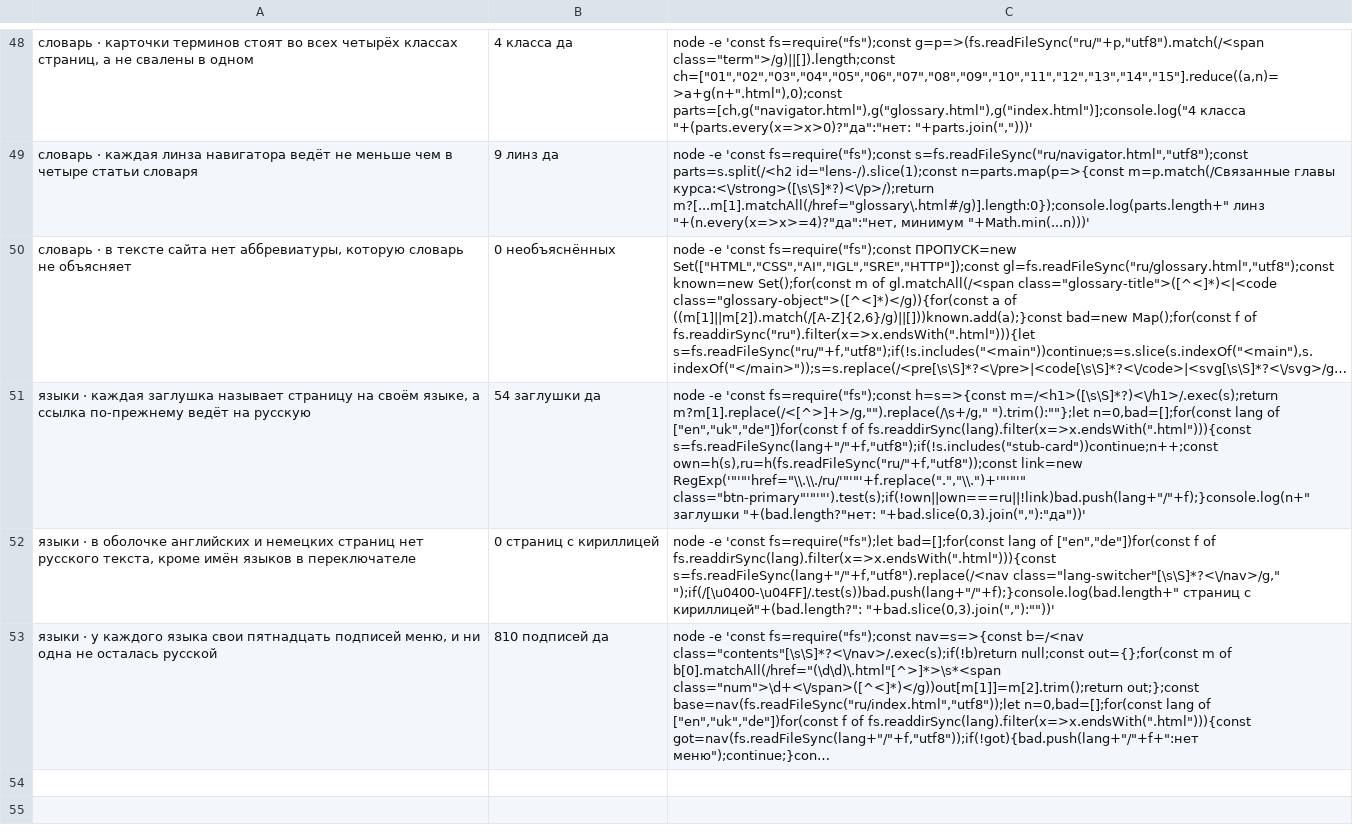
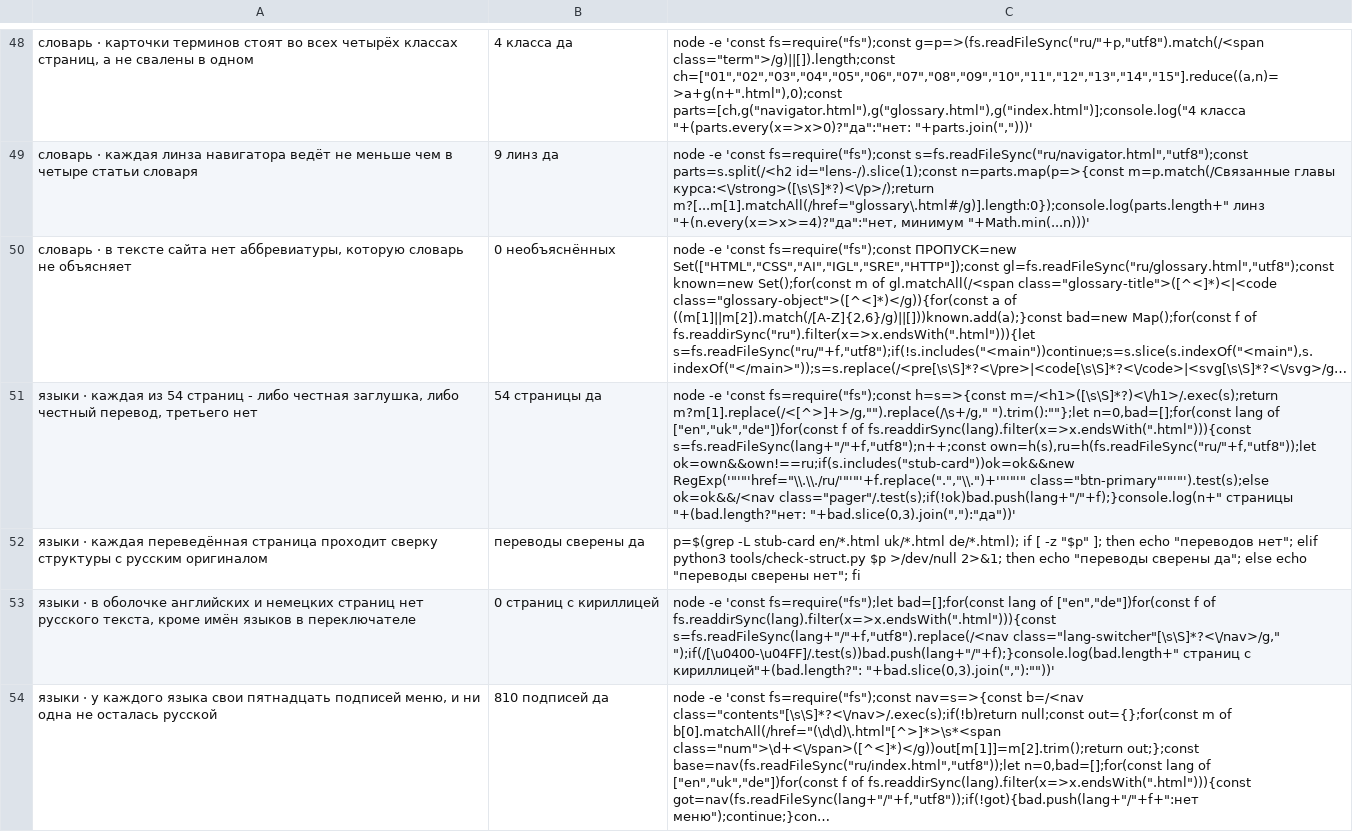
Before and after one commit to y-kolyada/kubernetes, a TSV file: tools/claims.tsv, drawn as a sheet; only a part is shown, gaps mark what is left out; long unchanged cells end in …; removed rows and columns are numbered as before the commit, all else as after; the diff names each change by its address in the sheet, - before the commit and + after, or states it on an @@ line.

Commit message:
feat(content): translate the landing page into English, Ukrainian and German
The Architect opened en/index.html and found no translation there, which was
correct. The previous commit gave the three language folders a shell in their
own language, and on a chapter that is a sensible step. On the landing page it
was not: the stub card had been English since the stamp, so before the change
the page said "The English version is in preparation" under a Russian title,
and after it said the same under an English one. A showroom whose body is a
stub card is a closed door.

This commit replaces that card with the page itself on all three languages:
five sections, the lead and the footer. Word counts against the Russian 2131:
English 2579, Ukrainian 2038, German 2339.

Term cards are deliberately absent. build-terms.py generates them from the
Russian glossary and each card carries a Russian definition inside, so on an
English page the card is Cyrillic inside a tooltip and check-struct.py is
right to redden. They come back the day the glossary is translated. The links
into the glossary still work: build-nav.py --relink pointed them at the
Russian anchors, which is what that flag exists for.

check-struct.py now passes by name on all three pages - the first pages of
this site ever to pass the translation contract: same anchors in the same
order, same section count, no stub card, and the alphabet rule.

Claims: 44 -> 45. The stub claim is rewritten as a condition, because it
demanded 54 stubs and this commit leaves 51; it now reads that each of the 54
pages is either an honest stub or an honest translation. A new claim runs
check-struct.py over every page without a stub card, and says so when there
are none. Both were proven by corruption, and restored from a copy rather
than with git checkout, per yesterday's finding.

./check.sh is green on all twelve lines. ru/ is untouched.

```diff
--- a/tools/claims.tsv
+++ b/tools/claims.tsv
-row 51: языки · каждая заглушка называет страницу на своём языке, а ссылка по-прежнему ведёт на русскую | 54 заглушки да | node -e 'const fs=require("fs");const h=s=>{const m=/<h1>([\s\S]*?)<\/h1>/.exec(s);return m?m[1].replace(/<[^>]+>/g,"").replace(/\s+/g," ").trim():""};let n=0,bad=[];for(const lang of ["en","uk","de"])for(const f of fs.readdirSync(lang).filter(x=>x.endsWith(".html"))){const s=fs.readFileSync(lang+"/"+f,"utf8");if(!s.includes("stub-card"))continue;n++;const own=h(s),ru=h(fs.readFileSync("ru/"+f,"utf8"));const link=new RegExp('"'"'href="\\.\\./ru/'"'"'+f.replace(".","\\.")+'"'"'" class="btn-primary"'"'"').test(s);if(!own||own===ru||!link)bad.push(lang+"/"+f);}console.log(n+" заглушки "+(bad.length?"нет: "+bad.slice(0,3).join(","):"да"))'
+row 51: языки · каждая из 54 страниц - либо честная заглушка, либо честный перевод, третьего нет | 54 страницы да | node -e 'const fs=require("fs");const h=s=>{const m=/<h1>([\s\S]*?)<\/h1>/.exec(s);return m?m[1].replace(/<[^>]+>/g,"").replace(/\s+/g," ").trim():""};let n=0,bad=[];for(const lang of ["en","uk","de"])for(const f of fs.readdirSync(lang).filter(x=>x.endsWith(".html"))){const s=fs.readFileSync(lang+"/"+f,"utf8");n++;const own=h(s),ru=h(fs.readFileSync("ru/"+f,"utf8"));let ok=own&&own!==ru;if(s.includes("stub-card"))ok=ok&&new RegExp('"'"'href="\\.\\./ru/'"'"'+f.replace(".","\\.")+'"'"'" class="btn-primary"'"'"').test(s);else ok=ok&&/<nav class="pager"/.test(s);if(!ok)bad.push(lang+"/"+f);}console.log(n+" страницы "+(bad.length?"нет: "+bad.slice(0,3).join(","):"да"))'
+row 52: языки · каждая переведённая страница проходит сверку структуры с русским оригиналом | переводы сверены да | p=$(grep -L stub-card en/*.html uk/*.html de/*.html); if [ -z "$p" ]; then echo "переводов нет"; elif python3 tools/check-struct.py $p >/dev/null 2>&1; then echo "переводы сверены да"; else echo "переводы сверены нет"; fi
```
Also changed, not shown: 8 other files.
